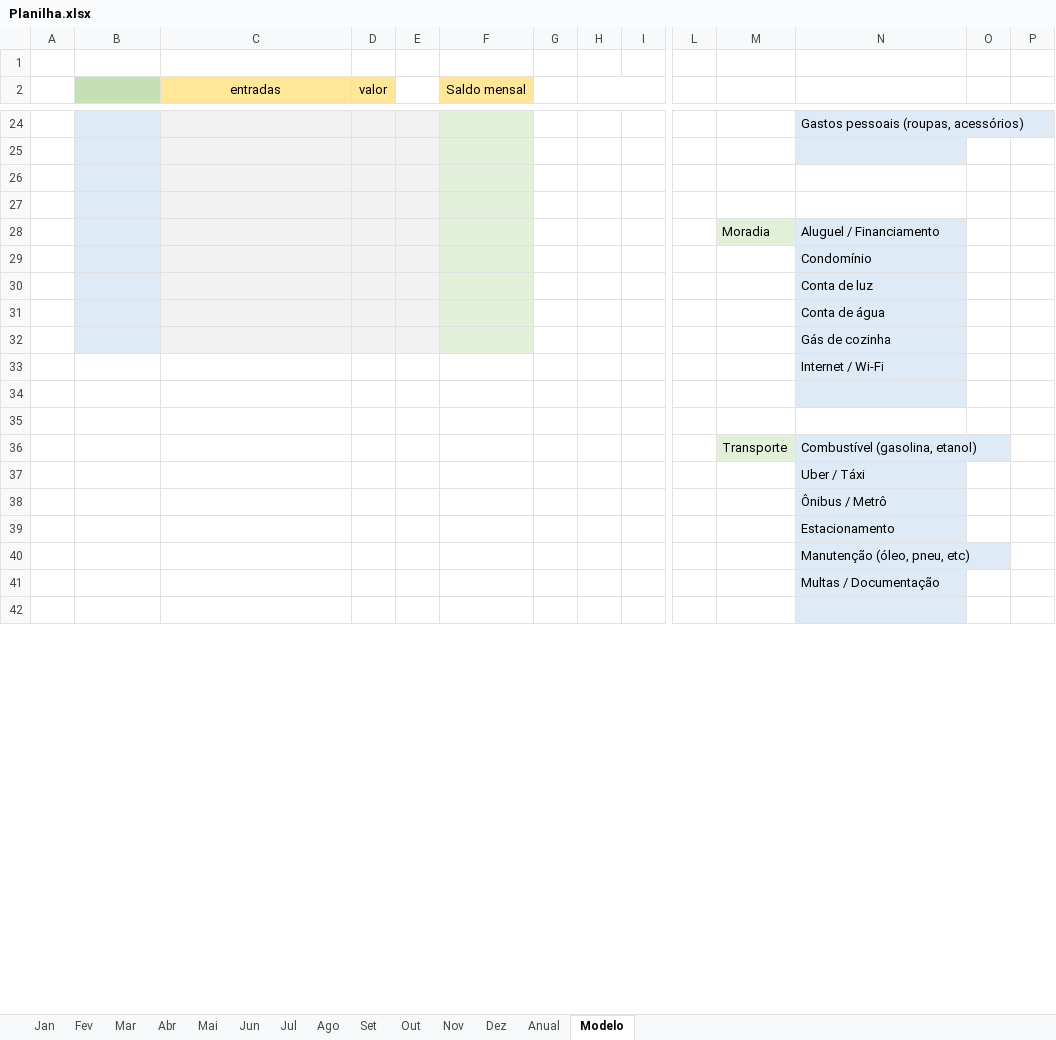
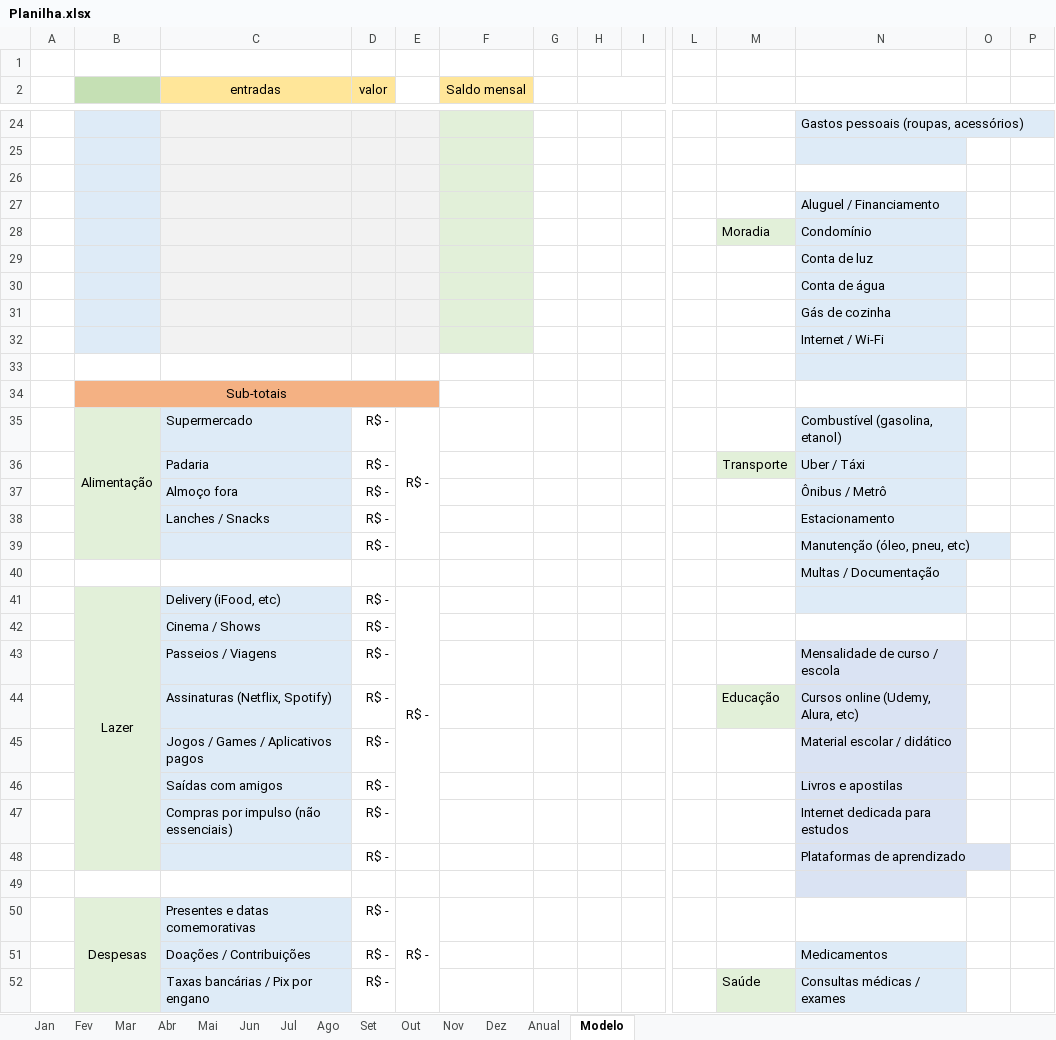
Before and after one commit to MiguelOliveira07/JavaScript, an Excel workbook: Planilha.xlsx, sheet Modelo, drawn as a sheet; only a part is shown, gaps mark what is left out; the shorter side is filled out with more unchanged rows; values as stored, in another font and other column widths than the file's, no borders; removed rows and columns are numbered as before the commit, all else as after; rows hold the shown columns only; the diff covers the shown part only; the diff names each change by its address in the sheet, - before the commit and + after, or states it on an @@ line.

Commit message:
Update Planilha.xlsx

```diff
--- a/Planilha.xlsx (sheet Modelo)
+++ b/Planilha.xlsx (sheet Modelo)
-N27: (empty)
+N27: Aluguel / Financiamento
-N27 fill: none
+N27 fill: #DEEBF7
-N28: Aluguel / Financiamento
+N28: Condomínio
-row 29:  |  |  |  |  |  |  |  |  |  |  | Condomínio
-B32 fill: none
+B32 fill: #DEEBF7
-C32:E32 fill: none
+C32:E32 fill: #F2F2F2
-F32 fill: none
+F32 fill: #E2F0D9
+row 34:  | Sub-totais
+row 35:  | Alimentação | Supermercado | R$ - | R$ - |  |  |  |  |  |  | Combustível (gasolina, etanol)
+row 36:  |  | Padaria | R$ - |  |  |  |  |  |  | Transporte | Uber / Táxi
+row 37:  |  | Almoço fora | R$ - |  |  |  |  |  |  |  | Ônibus / Metrô
+row 38:  |  | Lanches / Snacks | R$ - |  |  |  |  |  |  |  | Estacionamento
+row 39:  |  |  | R$ - |  |  |  |  |  |  |  | Manutenção (óleo, pneu, etc)
@@ row 41 moved to row 40: Multas / Documentação @@
+row 41:  | Lazer | Delivery (iFood, etc) | R$ - | R$ -
+row 42:  |  | Cinema / Shows | R$ -
+row 43:  |  | Passeios / Viagens | R$ - |  |  |  |  |  |  |  | Mensalidade de curso / escola
+row 44:  |  | Assinaturas (Netflix, Spotify) | R$ - |  |  |  |  |  |  | Educação | Cursos online (Udemy, Alura, etc)
+row 45:  |  | Jogos / Games / Aplicativos pagos | R$ - |  |  |  |  |  |  |  | Material escolar / didático
+row 46:  |  | Saídas com amigos | R$ - |  |  |  |  |  |  |  | Livros e apostilas
+row 47:  |  | Compras por impulso (não essenciais) | R$ - |  |  |  |  |  |  |  | Internet dedicada para estudos
+row 48:  |  |  | R$ - |  |  |  |  |  |  |  | Plataformas de aprendizado
-N49 fill: none
+N49 fill: #DAE3F3
-row 36:  |  |  |  |  |  |  |  |  |  | Transporte | Combustível (gasolina, etanol)
-row 37:  |  |  |  |  |  |  |  |  |  |  | Uber / Táxi
-row 38:  |  |  |  |  |  |  |  |  |  |  | Ônibus / Metrô
-row 39:  |  |  |  |  |  |  |  |  |  |  | Estacionamento
-row 40:  |  |  |  |  |  |  |  |  |  |  | Manutenção (óleo, pneu, etc)
+row 50:  | Despesas | Presentes e datas comemorativas | R$ - | R$ -
+row 51:  |  | Doações / Contribuições | R$ - |  |  |  |  |  |  |  | Medicamentos
+row 52:  |  | Taxas bancárias / Pix por engano | R$ - |  |  |  |  |  |  | Saúde | Consultas médicas / exames
```
Also changed, not shown: 38 added rows, 18 removed rows, 4 edited cells, cell formats and merged cells elsewhere in this sheet.
